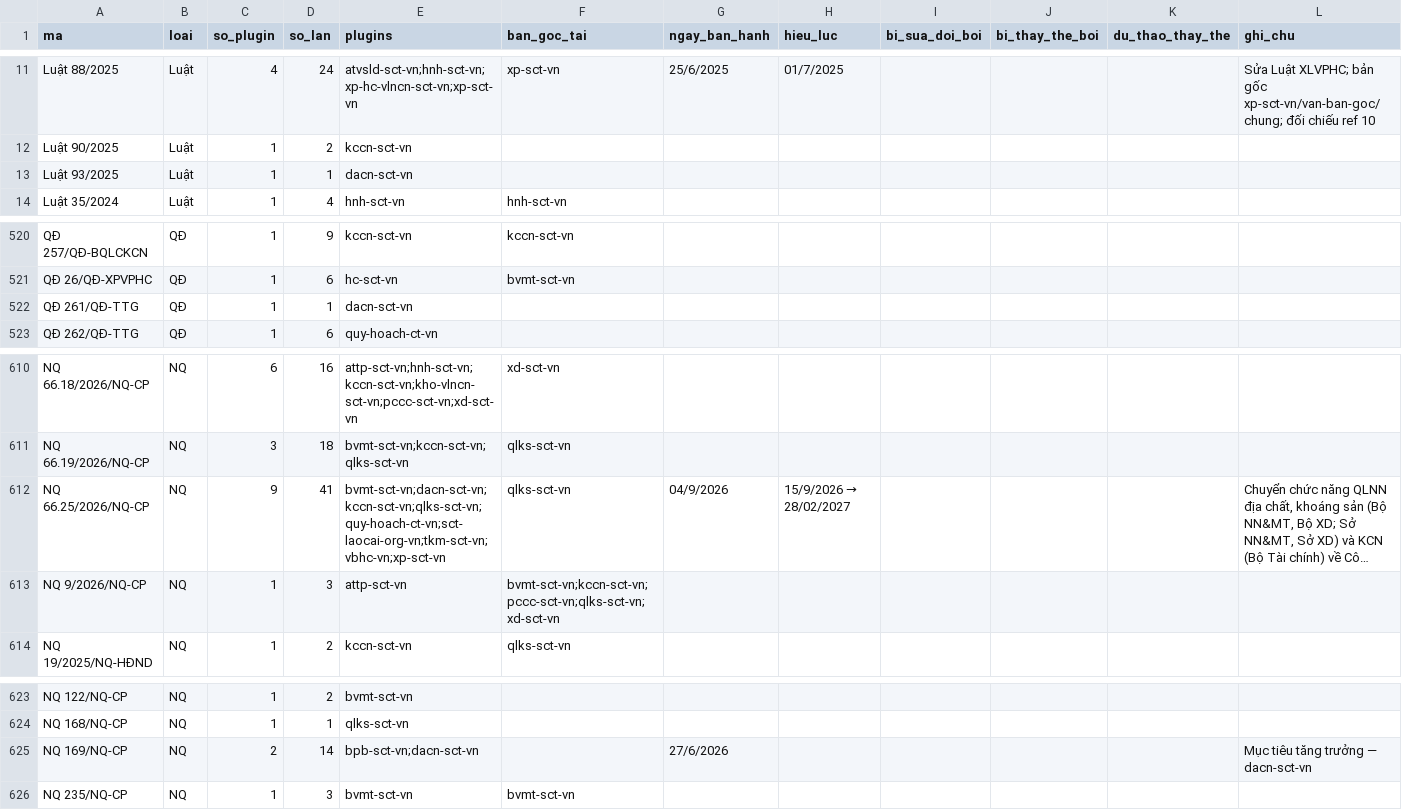
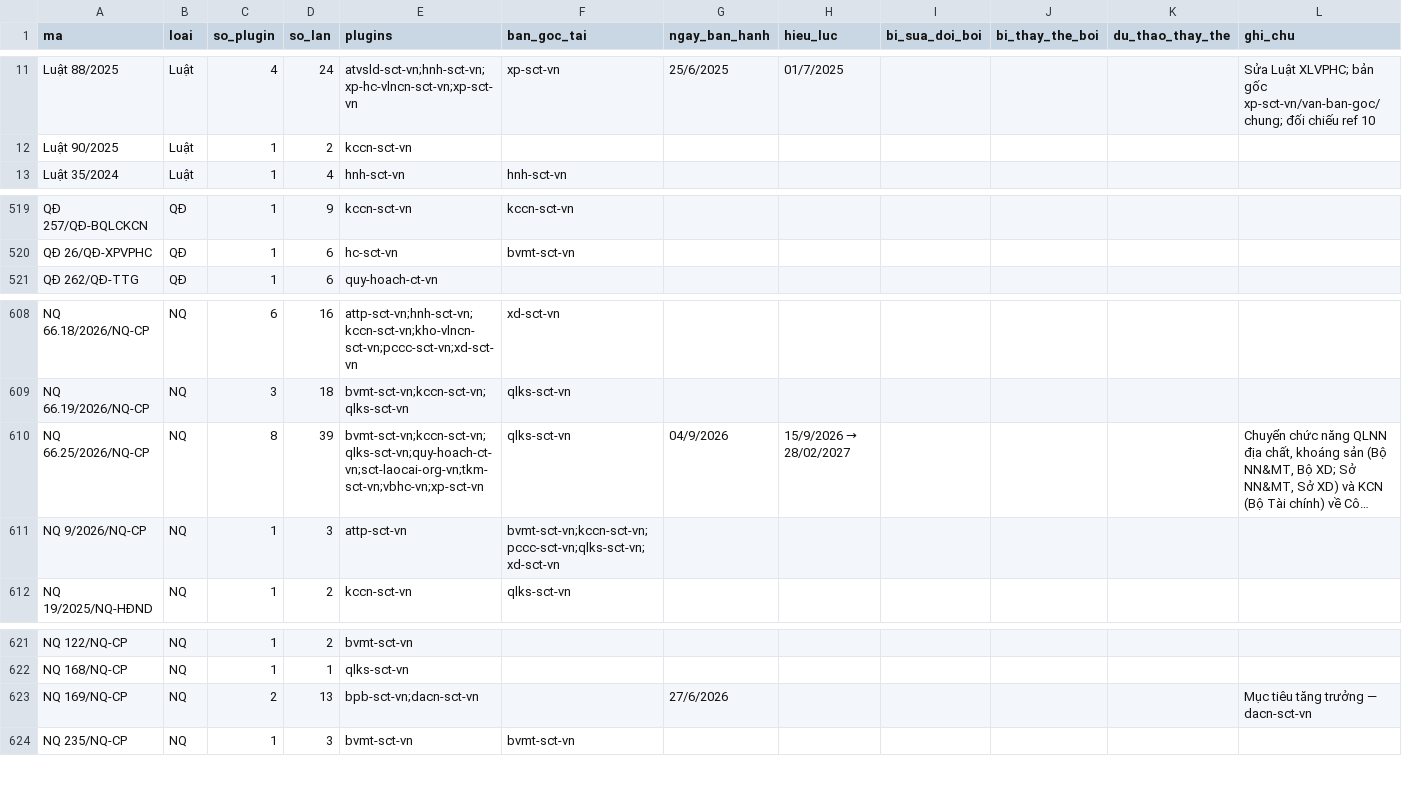
Before and after one commit to Trangsct/skill-sct, a CSV file: registry/van-ban-phap-luat.csv, drawn as a sheet; only a part is shown, gaps mark what is left out; long unchanged cells end in …; removed rows and columns are numbered as before the commit, all else as after; the diff names each change by its address in the sheet, - before the commit and + after, or states it on an @@ line.

```diff
--- a/registry/van-ban-phap-luat.csv
+++ b/registry/van-ban-phap-luat.csv
-row 13: Luật 93/2025 | Luật | 1 | 1 | dacn-sct-vn
-row 522: QĐ 261/QĐ-TTG | QĐ | 1 | 1 | dacn-sct-vn
-C610 (so_plugin): 9
+C610 (so_plugin): 8
-D610 (so_lan): 41
+D610 (so_lan): 39
-E610 (plugins): bvmt-sct-vn;dacn-sct-vn;kccn-sct-vn;qlks-sct-vn;quy-hoach-ct-vn;sct-laocai-org-vn;tkm-sct-vn;vbhc-vn;xp-sct-vn
+E610 (plugins): bvmt-sct-vn;kccn-sct-vn;qlks-sct-vn;quy-hoach-ct-vn;sct-laocai-org-vn;tkm-sct-vn;vbhc-vn;xp-sct-vn
-D623 (so_lan): 14
+D623 (so_lan): 13
```
Also changed, not shown: 23 other files.
